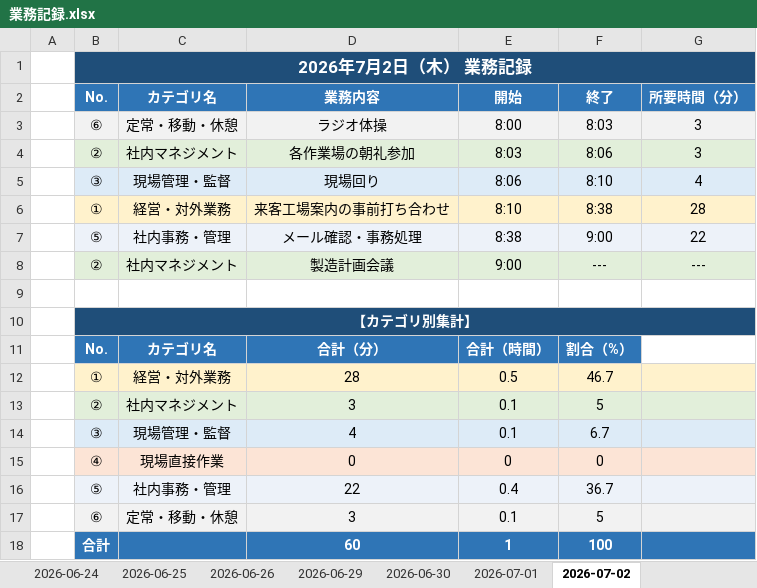
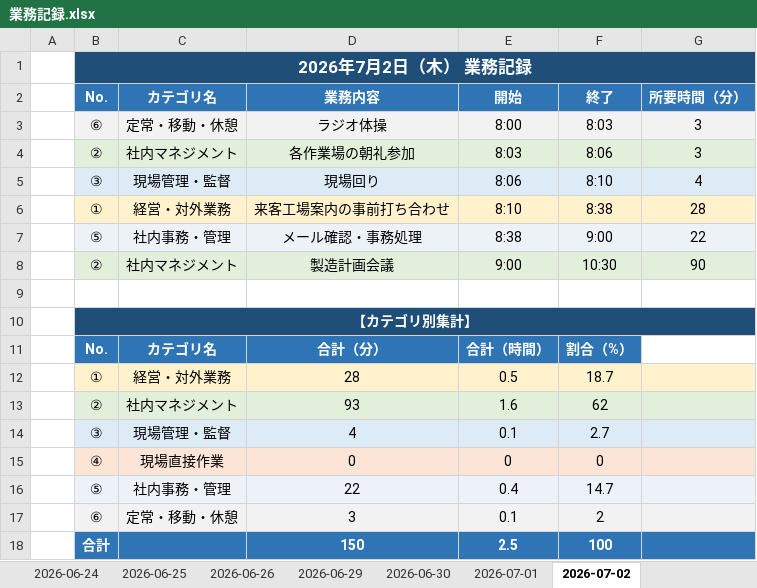
Before and after one commit to mitani38/kanagata-app, an Excel workbook: 業務記録.xlsx, sheet 2026-07-02, drawn as a sheet; values as stored, in another font and other column widths than the file's, no borders; removed rows and columns are numbered as before the commit, all else as after; the diff names each change by its address in the sheet, - before the commit and + after, or states it on an @@ line.

```diff
--- a/業務記録.xlsx (sheet 2026-07-02)
+++ b/業務記録.xlsx (sheet 2026-07-02)
-F8: ---
+F8: 10:30
-G8: ---
+G8: 90
-C10:G10 fill: #1F4E79
+C10:G10 fill: none
-F12: 46.7
+F12: 18.7
-row 13:  | ② | 社内マネジメント | 3 | 0.1 | 5
+row 13:  | ② | 社内マネジメント | 93 | 1.6 | 62
-F14: 6.7
+F14: 2.7
-F16: 36.7
+F16: 14.7
-F17: 5
+F17: 2
-D18: 60
+D18: 150
-E18: 1
+E18: 2.5
```
